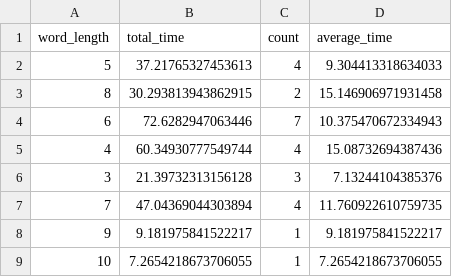
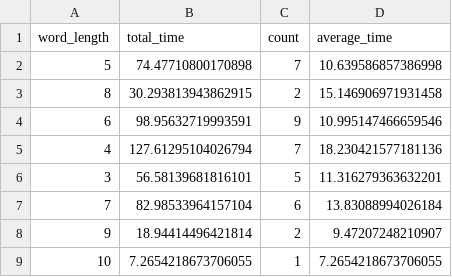
Before and after one commit to Thitirat-Somsupangsri/Carproject2, a CSV file: word_time_data.csv, drawn as a sheet.

```diff
--- a/word_time_data.csv
+++ b/word_time_data.csv
@@ -1,9 +1,9 @@
 word_length,total_time,count,average_time
-5,37.21765327453613,4,9.304413318634033
+5,74.47710800170898,7,10.639586857386998
 8,30.293813943862915,2,15.146906971931458
-6,72.6282947063446,7,10.375470672334943
-4,60.34930777549744,4,15.08732694387436
-3,21.39732313156128,3,7.13244104385376
-7,47.04369044303894,4,11.760922610759735
-9,9.181975841522217,1,9.181975841522217
+6,98.95632719993591,9,10.995147466659546
+4,127.61295104026794,7,18.230421577181136
+3,56.58139681816101,5,11.316279363632201
+7,82.98533964157104,6,13.83088994026184
+9,18.94414496421814,2,9.47207248210907
 10,7.2654218673706055,1,7.2654218673706055
```
Also changed, not shown: 6 other files.
